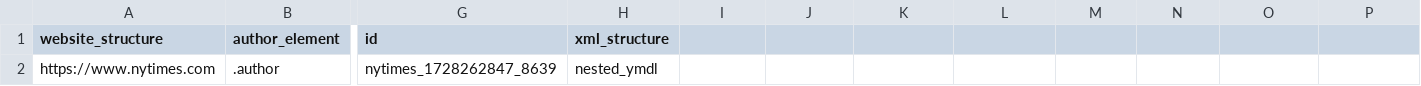
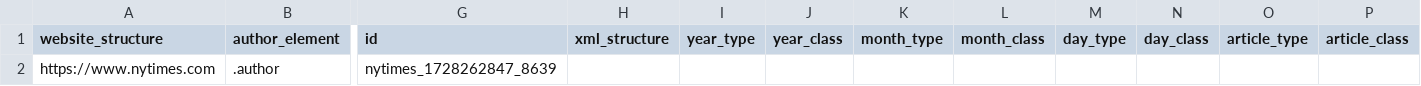
Before and after one commit to theial-remains/articleharvestr, a CSV file: inst/extdata/website_schemas.csv, drawn as a sheet; only a part is shown, gaps mark what is left out; the diff names each change by its address in the sheet, - before the commit and + after, or states it on an @@ line.

Commit message:
updated website_schemas.csv

```diff
--- a/inst/extdata/website_schemas.csv
+++ b/inst/extdata/website_schemas.csv
-I1: (empty)
+I1: year_type
-J1: (empty)
+J1: year_class
-K1: (empty)
+K1: month_type
-L1: (empty)
+L1: month_class
-M1: (empty)
+M1: day_type
-N1: (empty)
+N1: day_class
-O1: (empty)
+O1: article_type
-P1: (empty)
+P1: article_class
-H2 (xml_structure): nested_ymdl
+H2 (xml_structure): (empty)
```
Also changed, not shown: 1 other file.
